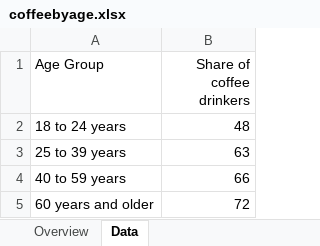
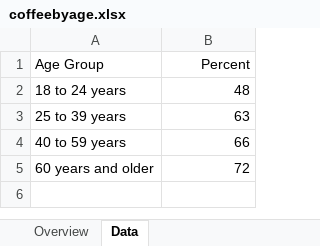
Before and after one commit to ghorellana/Starbucks25kStores, an Excel workbook: coffeebyage.xlsx, sheet Data, drawn as a sheet; values as stored, in another font and other column widths than the file's, no borders; the diff names each change by its address in the sheet, - before the commit and + after, or states it on an @@ line.

```diff
--- a/coffeebyage.xlsx (sheet Data)
+++ b/coffeebyage.xlsx (sheet Data)
-B1: Share of coffee drinkers
+B1: Percent
```
Also changed, not shown: locationsworldwide.xlsx, producingcountries.xlsx, 15 other files.
